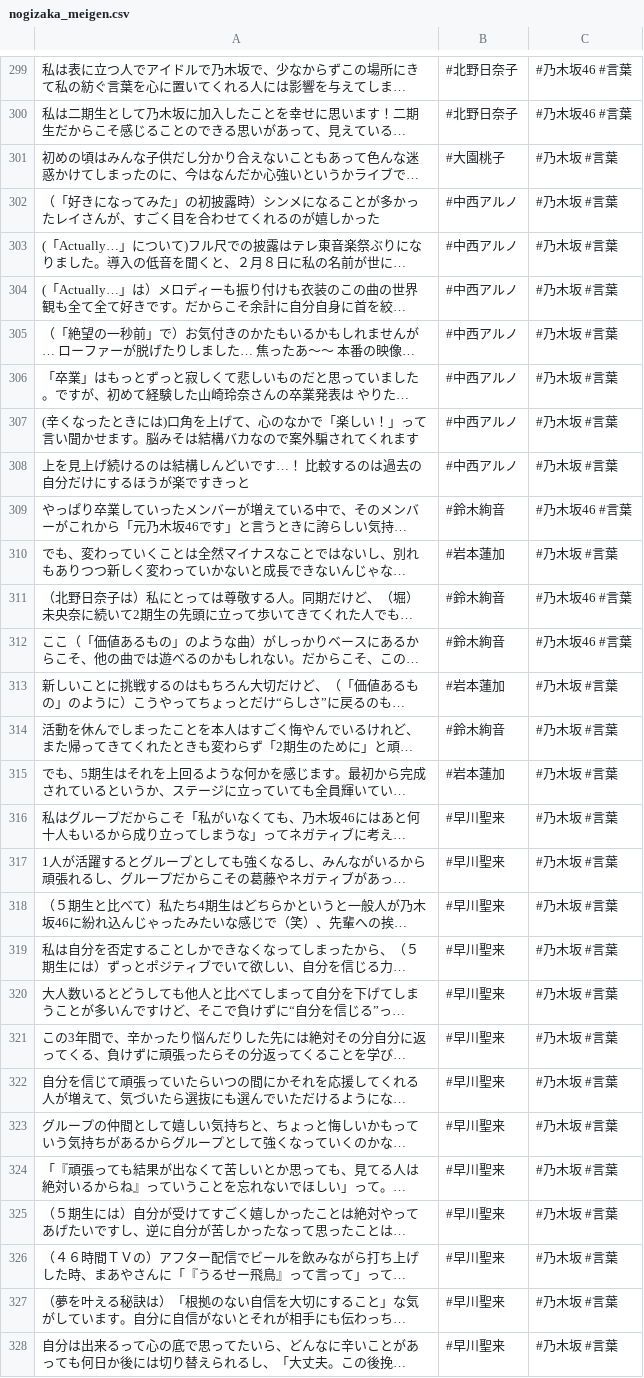
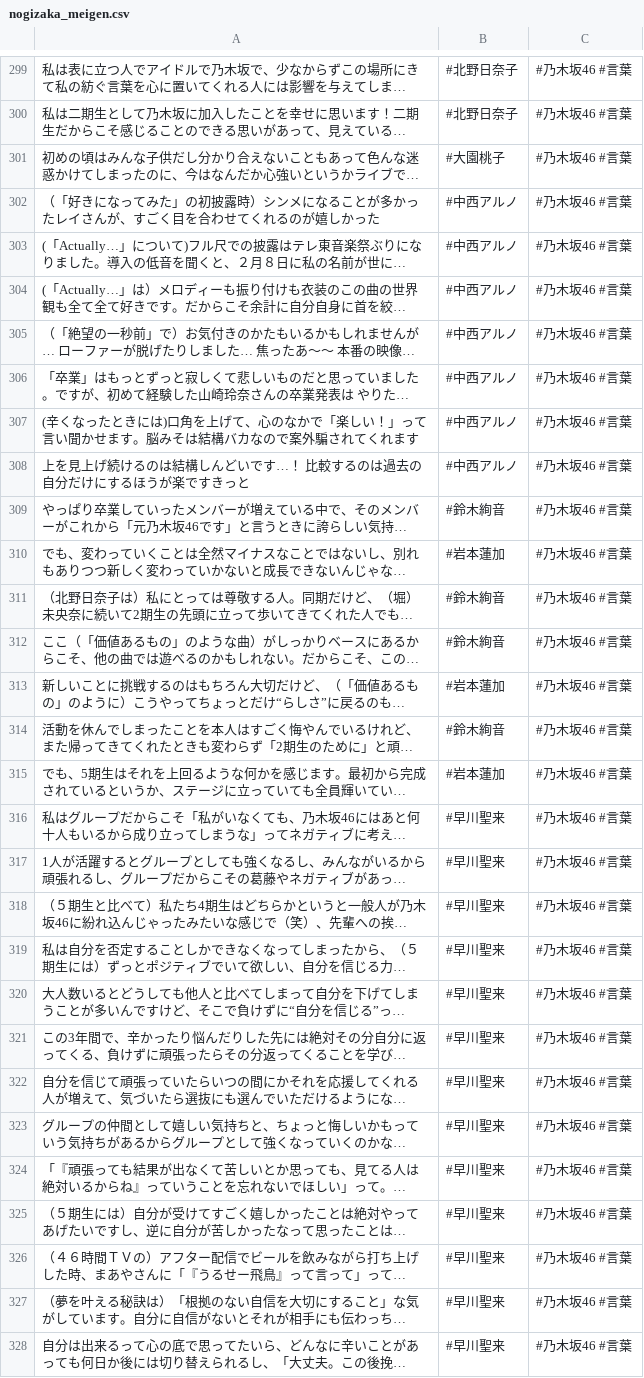
Before and after one commit to tonytani37/nogizaka46_live, a CSV file: nogizaka_meigen.csv, drawn as a sheet; only a part is shown, gaps mark what is left out; long unchanged cells end in …; the diff covers the shown part only; the diff names each change by its address in the sheet, - before the commit and + after, or states it on an @@ line.

Commit message:
2022/07/06 10:41

```diff
--- a/nogizaka_meigen.csv
+++ b/nogizaka_meigen.csv
-C301:C308: #乃木坂 #言葉
+C301:C308: #乃木坂46 #言葉
-C310: #乃木坂 #言葉
+C310: #乃木坂46 #言葉
-C313:C328: #乃木坂 #言葉
+C313:C328: #乃木坂46 #言葉
```
Also changed, not shown: 9 added rows and 2 edited cells elsewhere in this file.
